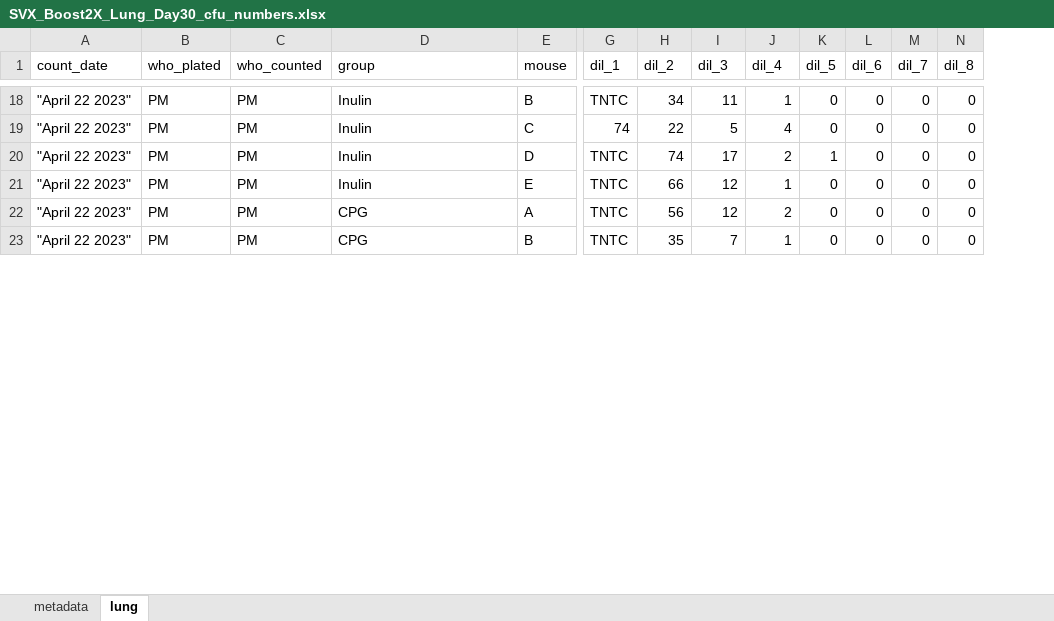
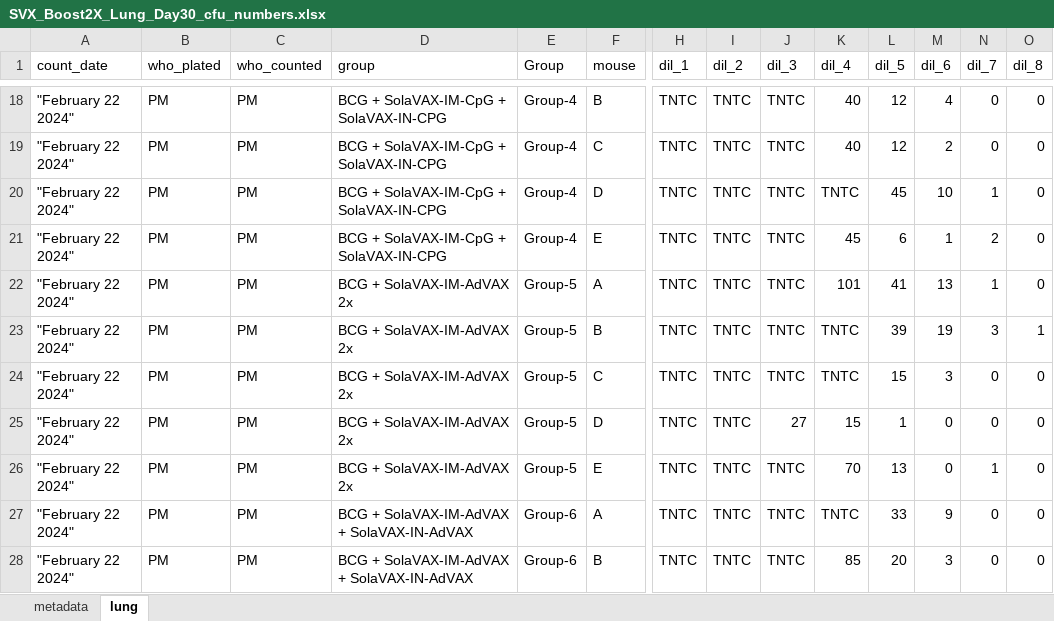
Before and after one commit to pmlnado/CFU_Pipeline, an Excel workbook: SVX_Boost2X_Lung_Day30_cfu_numbers.xlsx, sheet lung, drawn as a sheet; only a part is shown, gaps mark what is left out; values as stored, in another font and other column widths than the file's, no cell formats; removed rows and columns are numbered as before the commit, all else as after; rows hold the shown columns only; the diff covers the shown part only; the diff names each change by its address in the sheet, - before the commit and + after, or states it on an @@ line.

```diff
--- a/SVX_Boost2X_Lung_Day30_cfu_numbers.xlsx (sheet lung)
+++ b/SVX_Boost2X_Lung_Day30_cfu_numbers.xlsx (sheet lung)
+column E (Group), row 18: Group-4; rows 25-28: Group-5 | Group-5 | Group-6 | Group-6
-A18 (count_date): "April 22 2023"
+A18 (count_date): "February 22 2024"
-D18 (group): Inulin
+D18 (group): BCG + SolaVAX-IM-CpG + SolaVAX-IN-CPG
-I18 (dil_2): 34
+I18 (dil_2): TNTC
-J18 (dil_3): 11
+J18 (dil_3): TNTC
-K18 (dil_4): 1
+K18 (dil_4): 40
-L18 (dil_5): 0
+L18 (dil_5): 12
-M18 (dil_6): 0
+M18 (dil_6): 4
-row 19: "April 22 2023" | PM | PM | Inulin | C | 74 | 22 | 5 | 4 | 0 | 0 | 0 | 0
+row 19: "February 22 2024" | PM | PM | BCG + SolaVAX-IM-CpG + SolaVAX-IN-CPG | Group-4 | C | TNTC | TNTC | TNTC | 40 | 12 | 2 | 0 | 0
+row 20: "February 22 2024" | PM | PM | BCG + SolaVAX-IM-CpG + SolaVAX-IN-CPG | Group-4 | D | TNTC | TNTC | TNTC | TNTC | 45 | 10 | 1 | 0
+row 21: "February 22 2024" | PM | PM | BCG + SolaVAX-IM-CpG + SolaVAX-IN-CPG | Group-4 | E | TNTC | TNTC | TNTC | 45 | 6 | 1 | 2 | 0
+row 22: "February 22 2024" | PM | PM | BCG + SolaVAX-IM-AdVAX 2x | Group-5 | A | TNTC | TNTC | TNTC | 101 | 41 | 13 | 1 | 0
+row 23: "February 22 2024" | PM | PM | BCG + SolaVAX-IM-AdVAX 2x | Group-5 | B | TNTC | TNTC | TNTC | TNTC | 39 | 19 | 3 | 1
+row 24: "February 22 2024" | PM | PM | BCG + SolaVAX-IM-AdVAX 2x | Group-5 | C | TNTC | TNTC | TNTC | TNTC | 15 | 3 | 0 | 0
-A25:A28 (count_date): "April 22 2023"
+A25:A28 (count_date): "February 22 2024"
-D25:D26 (group): Inulin
+D25:D26 (group): BCG + SolaVAX-IM-AdVAX 2x
-I25 (dil_2): 74
+I25 (dil_2): TNTC
-J25 (dil_3): 17
+J25 (dil_3): 27
-K25 (dil_4): 2
+K25 (dil_4): 15
-I26 (dil_2): 66
+I26 (dil_2): TNTC
-J26:J27 (dil_3): 12
+J26:J27 (dil_3): TNTC
-K26 (dil_4): 1
+K26 (dil_4): 70
-L26 (dil_5): 0
+L26 (dil_5): 13
-N26 (dil_7): 0
+N26 (dil_7): 1
-D27:D28 (group): CPG
+D27:D28 (group): BCG + SolaVAX-IM-AdVAX + SolaVAX-IN-AdVAX
-I27 (dil_2): 56
+I27 (dil_2): TNTC
-K27 (dil_4): 2
+K27 (dil_4): TNTC
-L27 (dil_5): 0
+L27 (dil_5): 33
-M27 (dil_6): 0
+M27 (dil_6): 9
-I28 (dil_2): 35
+I28 (dil_2): TNTC
-J28 (dil_3): 7
+J28 (dil_3): TNTC
-K28 (dil_4): 1
+K28 (dil_4): 85
-L28 (dil_5): 0
+L28 (dil_5): 20
-M28 (dil_6): 0
+M28 (dil_6): 3
```
Also changed, not shown: 16 added rows, 26 removed rows and 91 edited cells elsewhere in this sheet, sheet metadata, cell formats, CFU_Test_Data.xlsx, 3 other files.
